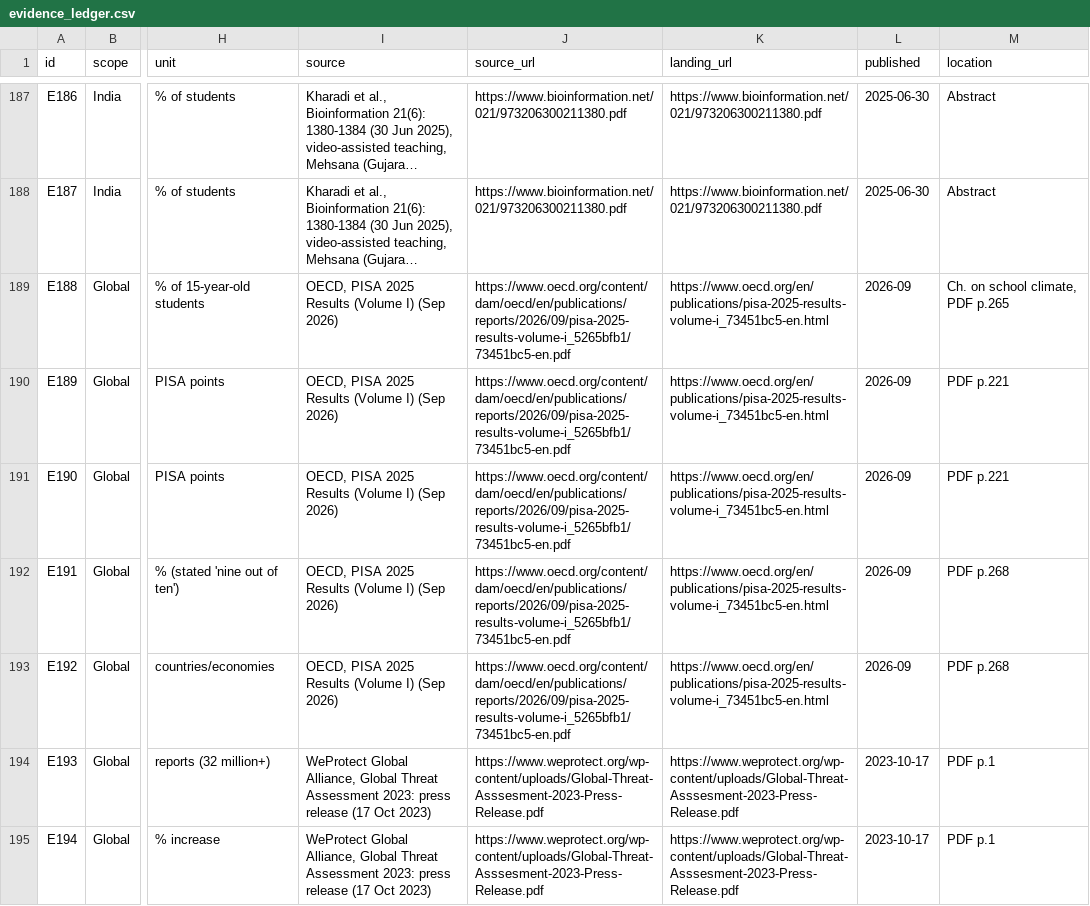
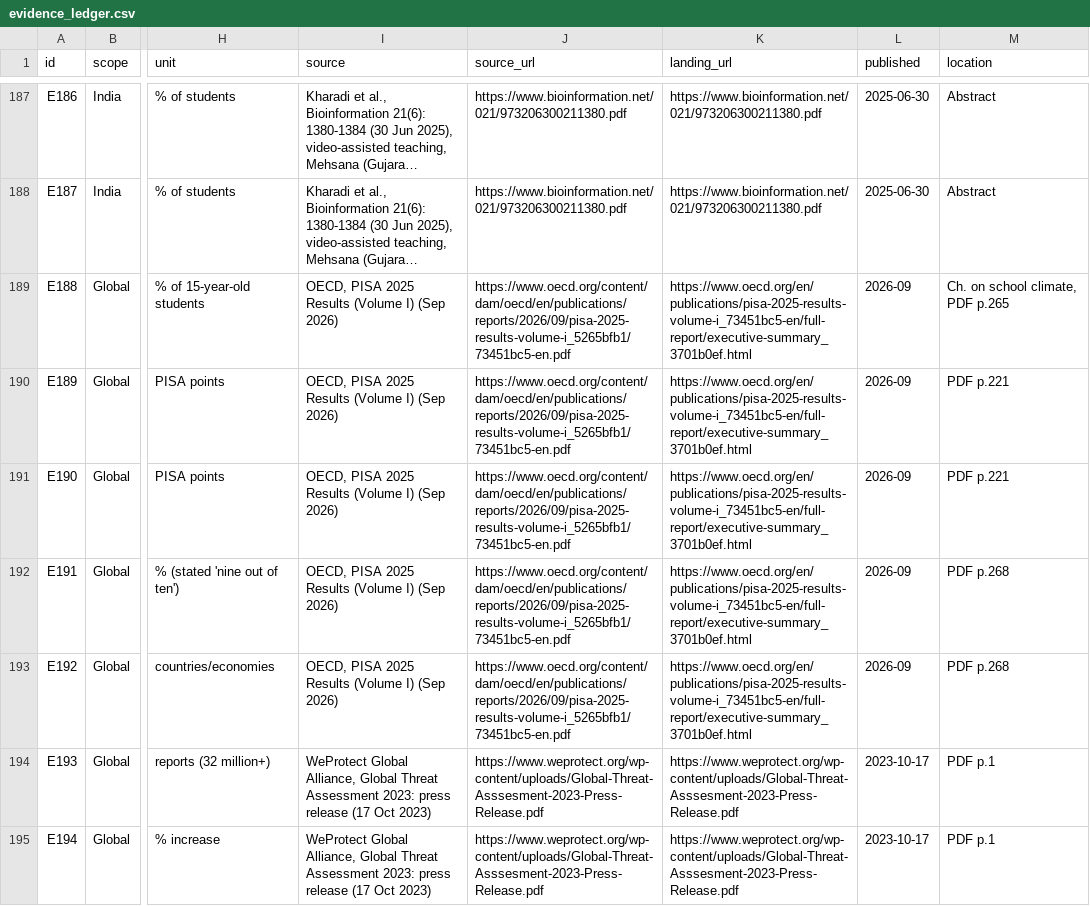
Before and after one commit to ptnov218-nlu/Cybercrime-dashboad, a CSV file: evidence_ledger.csv, drawn as a sheet; only a part is shown, gaps mark what is left out; long unchanged cells end in …; the diff names each change by its address in the sheet, - before the commit and + after, or states it on an @@ line.

```diff
--- a/evidence_ledger.csv
+++ b/evidence_ledger.csv
-K189:K193 (landing_url): https://www.oecd.org/en/publications/pisa-2025-results-volume-i_73451bc5-en.html
+K189:K193 (landing_url): https://www.oecd.org/en/publications/pisa-2025-results-volume-i_73451bc5-en/full-report/executive-summary_3701b0ef.html
```
Also changed, not shown: 1 other file.
